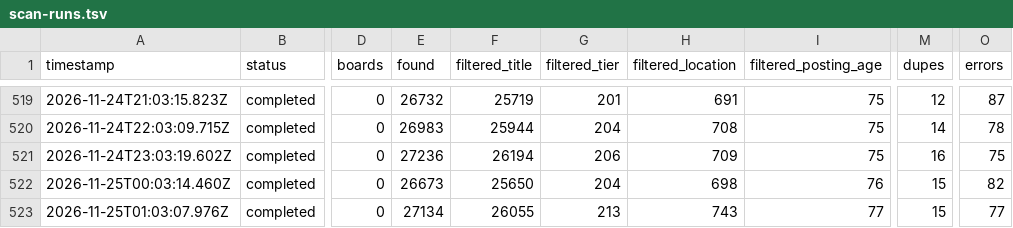
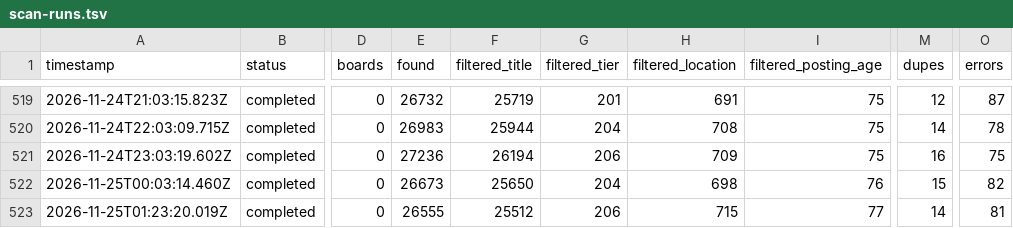
Before and after one commit to manpreetsinghpannu/finance-job-radar, a TSV file: data/scan-runs.tsv, drawn as a sheet; only a part is shown, gaps mark what is left out; the diff names each change by its address in the sheet, - before the commit and + after, or states it on an @@ line.

Commit message:
scan 2026-11-25T01:45Z

```diff
--- a/data/scan-runs.tsv
+++ b/data/scan-runs.tsv
-A523 (timestamp): 2026-11-25T01:03:07.976Z
+A523 (timestamp): 2026-11-25T01:23:20.019Z
-E523 (found): 27134
+E523 (found): 26555
-F523 (filtered_title): 26055
+F523 (filtered_title): 25512
-G523 (filtered_tier): 213
+G523 (filtered_tier): 206
-H523 (filtered_location): 743
+H523 (filtered_location): 715
-M523 (dupes): 15
+M523 (dupes): 14
-O523 (errors): 77
+O523 (errors): 81
```
Also changed, not shown: 8 other files.
